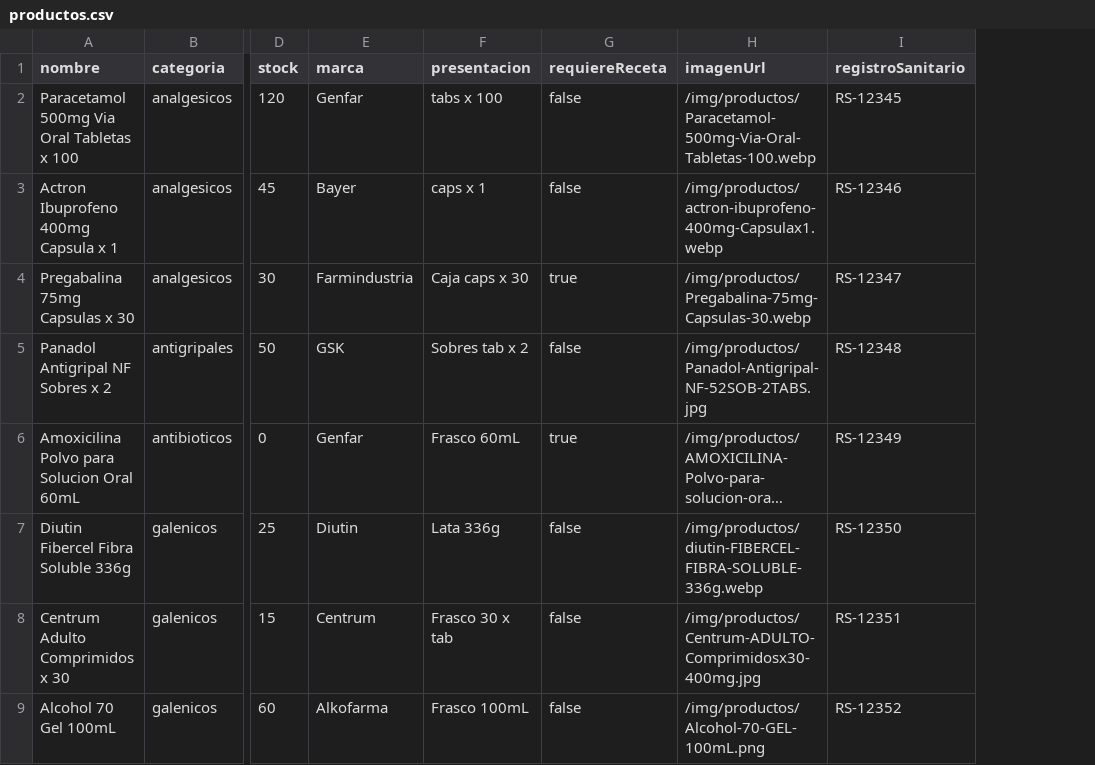
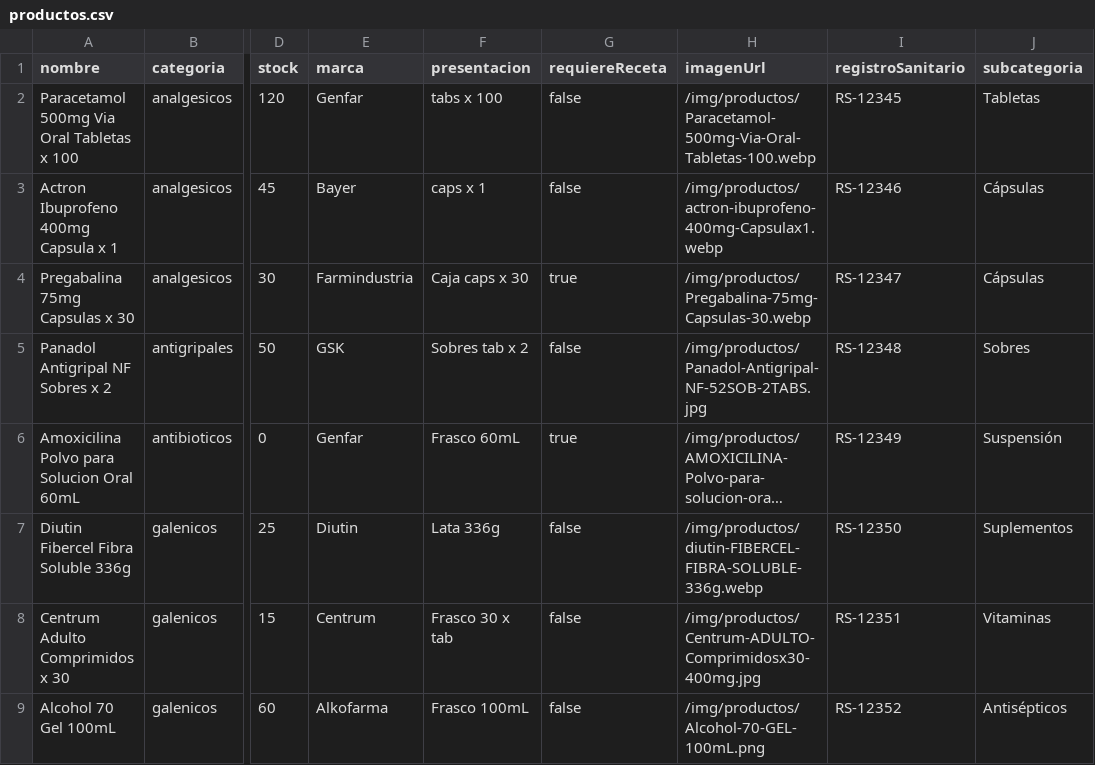
Before and after one commit to roymix7u7/FarmaSol, a CSV file: apps/back/src/main/resources/productos.csv, drawn as a sheet; only a part is shown, gaps mark what is left out; long unchanged cells end in …; the diff names each change by its address in the sheet, - before the commit and + after, or states it on an @@ line.

Commit message:
Feat: Filtros por subcategoria, codificacion UTF-8 en CSV, Rx en HomeCliente y mejoras en Pago/Pedidos

```diff
--- a/apps/back/src/main/resources/productos.csv
+++ b/apps/back/src/main/resources/productos.csv
+column J (subcategoria), rows 2-9: Tabletas | Cápsulas | Cápsulas | Sobres | Suspensión | Suplementos | Vitaminas | Antisépticos
```
Also changed, not shown: 10 other files.
